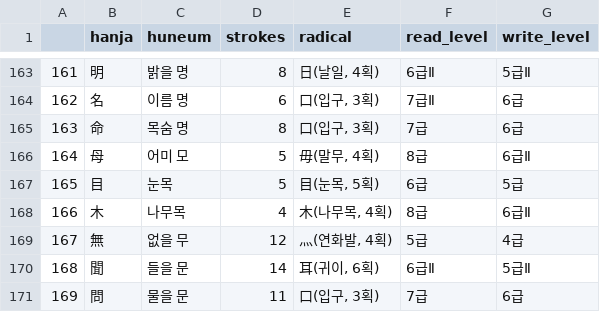
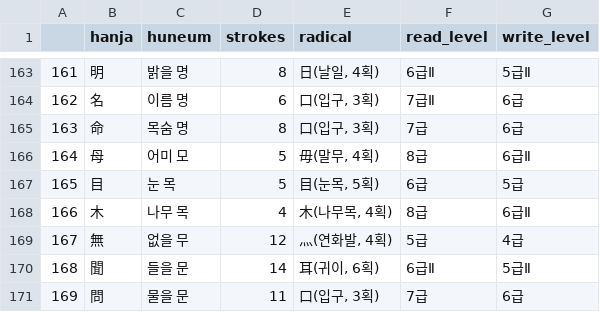
Before and after one commit to mahlernim/flask_hanja_clock, a CSV file: hanja500.csv, drawn as a sheet; only a part is shown, gaps mark what is left out.

```diff
--- a/hanja500.csv
+++ b/hanja500.csv
@@ -166,4 +166,4 @@
 164,母,어미 모,5,"毋(말무, 4획)",8급,6급Ⅱ
-165,目,눈목,5,"目(눈목, 5획)",6급,5급
-166,木,나무목,4,"木(나무목, 4획)",8급,6급Ⅱ
+165,目,눈 목,5,"目(눈목, 5획)",6급,5급
+166,木,나무 목,4,"木(나무목, 4획)",8급,6급Ⅱ
 167,無,없을 무,12,"灬(연화발, 4획)",5급,4급
```
Also changed, not shown: hanjawords500.csv.
